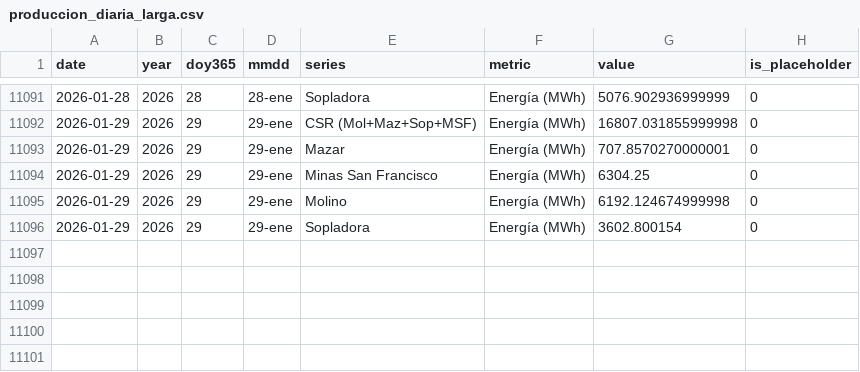
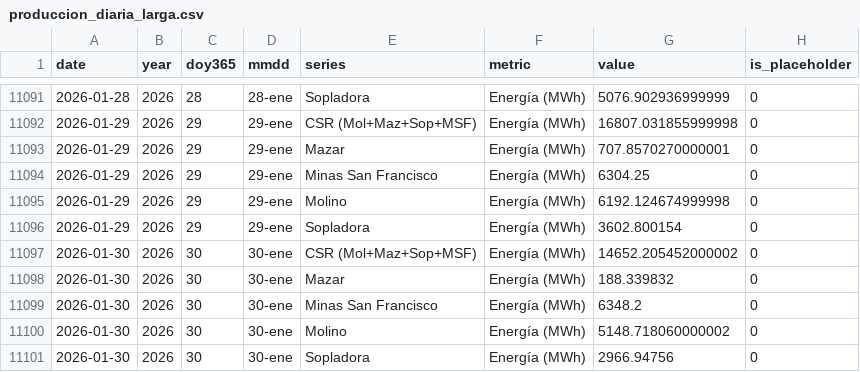
Before and after one commit to jp1309/celec, a CSV file: data/produccion_diaria_larga.csv, drawn as a sheet; only a part is shown, gaps mark what is left out.

```diff
--- a/data/produccion_diaria_larga.csv
+++ b/data/produccion_diaria_larga.csv
@@ -11096 +11096,6 @@ date,year,doy365,mmdd,series,metric,value,is_placeholder
 2026-01-29,2026,29,29-ene,Sopladora,Energía (MWh),3602.800154,0
+2026-01-30,2026,30,30-ene,CSR (Mol+Maz+Sop+MSF),Energía (MWh),14652.205452000002,0
+2026-01-30,2026,30,30-ene,Mazar,Energía (MWh),188.339832,0
+2026-01-30,2026,30,30-ene,Minas San Francisco,Energía (MWh),6348.2,0
+2026-01-30,2026,30,30-ene,Molino,Energía (MWh),5148.718060000002,0
+2026-01-30,2026,30,30-ene,Sopladora,Energía (MWh),2966.94756,0
```
Also changed, not shown: Hidro_mensual/Hidrología_CSR_enero-2026.csv, Produ_mensual/Producción_CSR_enero-2026.csv, 5 other files.
